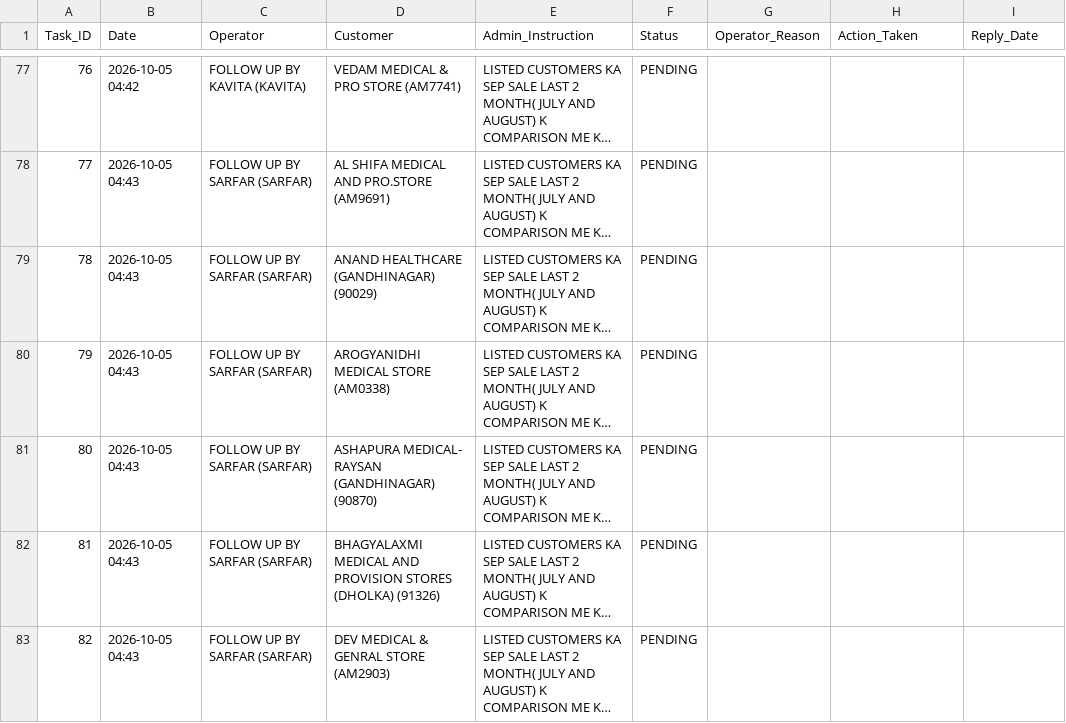
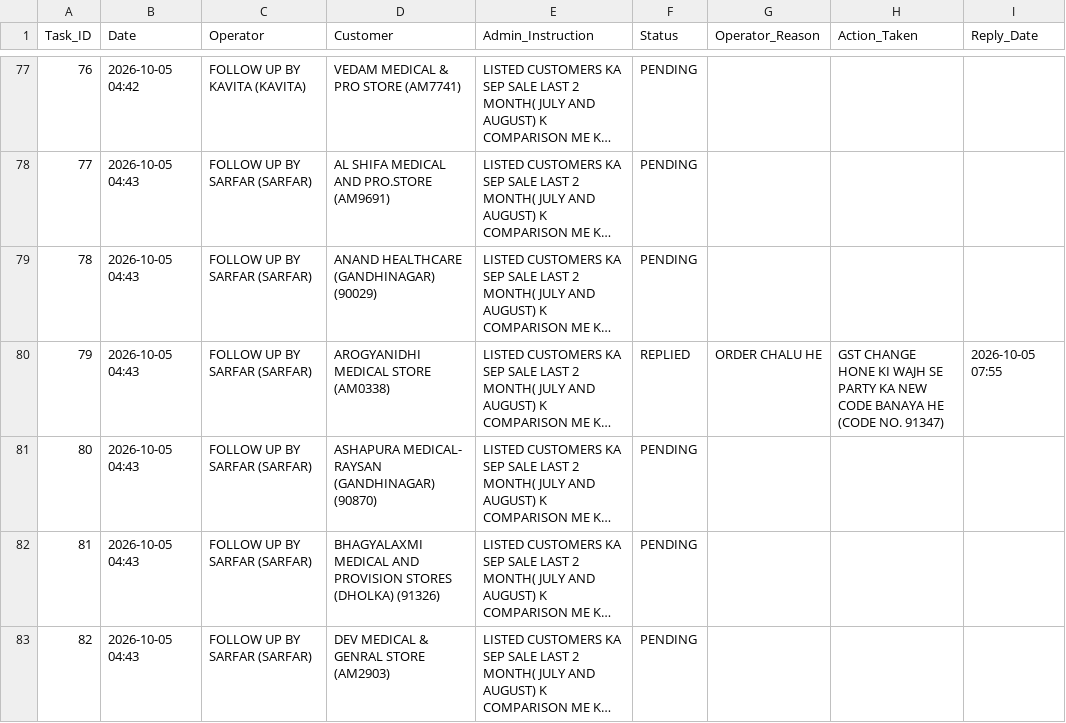
Before and after one commit to ravi26misra-a11y/sales-ai-app, a CSV file: task_actions.csv, drawn as a sheet; only a part is shown, gaps mark what is left out; long unchanged cells end in …; the diff names each change by its address in the sheet, - before the commit and + after, or states it on an @@ line.

Commit message:
Update task actions permanent sync

```diff
--- a/task_actions.csv
+++ b/task_actions.csv
-F80 (Status): PENDING
+F80 (Status): REPLIED
-G80 (Operator_Reason): (empty)
+G80 (Operator_Reason): ORDER CHALU HE
-H80 (Action_Taken): (empty)
+H80 (Action_Taken): GST CHANGE HONE KI WAJH SE PARTY KA NEW CODE BANAYA HE (CODE NO. 91347)
-I80 (Reply_Date): (empty)
+I80 (Reply_Date): 2026-10-05 07:55
```
